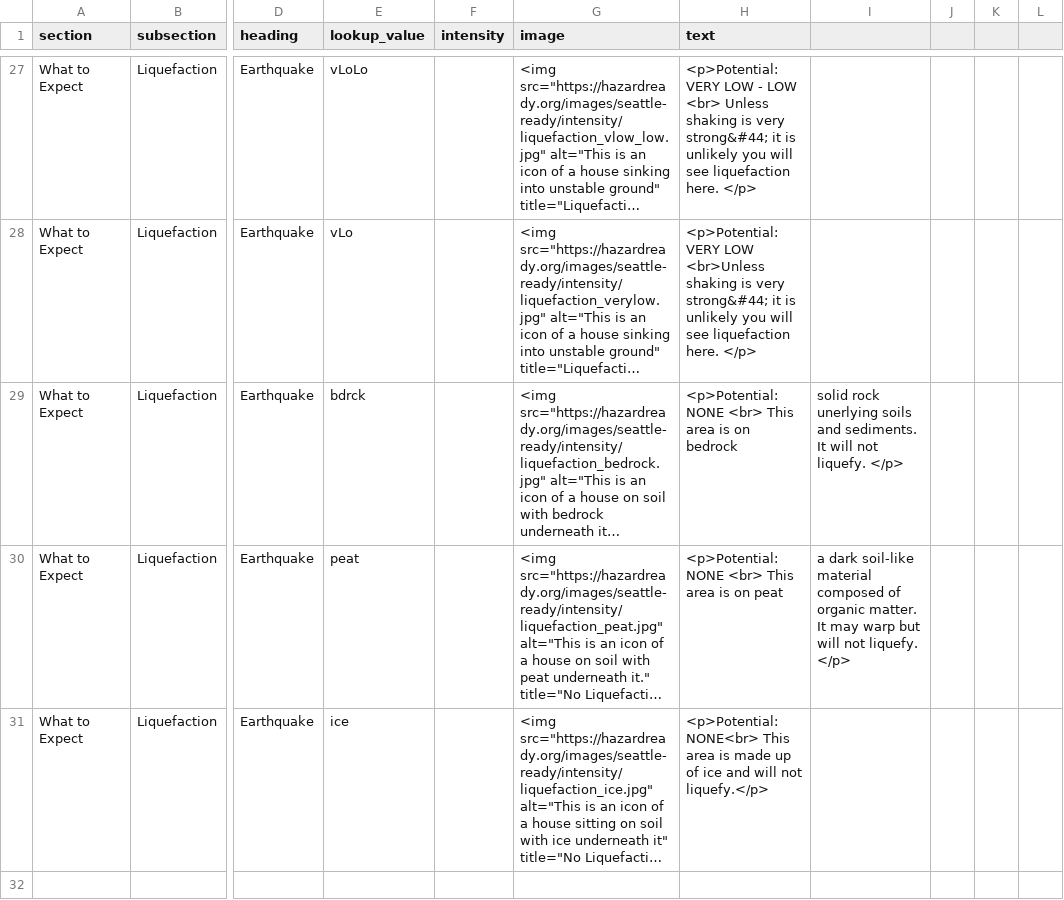
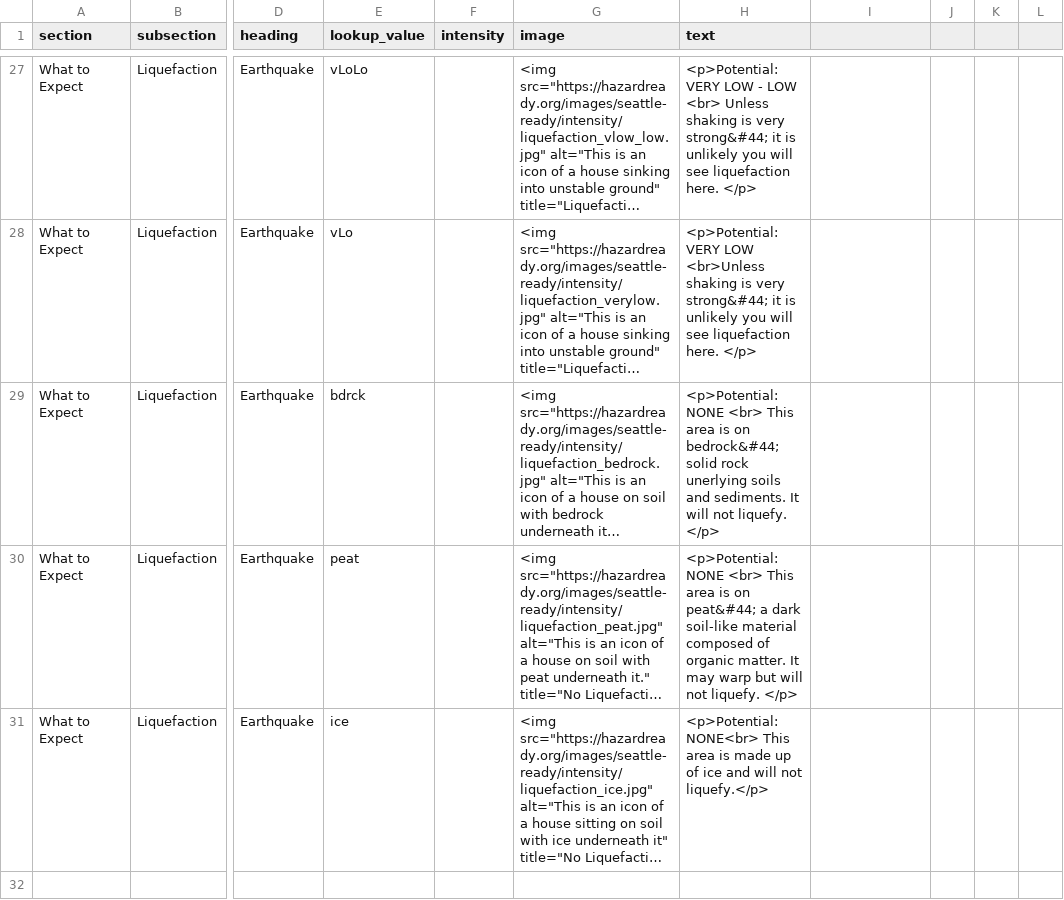
Before and after one commit to missoula-ready/seattle-ready, a CSV file: disasterinfosite/data/snuggets.csv, drawn as a sheet; only a part is shown, gaps mark what is left out; long unchanged cells end in …; the diff covers the shown part only; the diff names each change by its address in the sheet, - before the commit and + after, or states it on an @@ line.

```diff
--- a/disasterinfosite/data/snuggets.csv
+++ b/disasterinfosite/data/snuggets.csv
-H29 (text): …is on bedrock
+H29 (text): …is on bedrock&#44; solid rock unerlying soils and sediments. It will not liquefy. </p>
-I29: solid rock unerlying soils and sediments. It will not liquefy. </p>
+I29: (empty)
-H30 (text): …is on peat
+H30 (text): …is on peat&#44; a dark soil-like material composed of organic matter. It may warp but will not liquefy. </p>
-I30: a dark soil-like material composed of organic matter. It may warp but will not liquefy. </p>
+I30: (empty)
```
Also changed, not shown: 13 edited cells elsewhere in this file, 1 other file.
